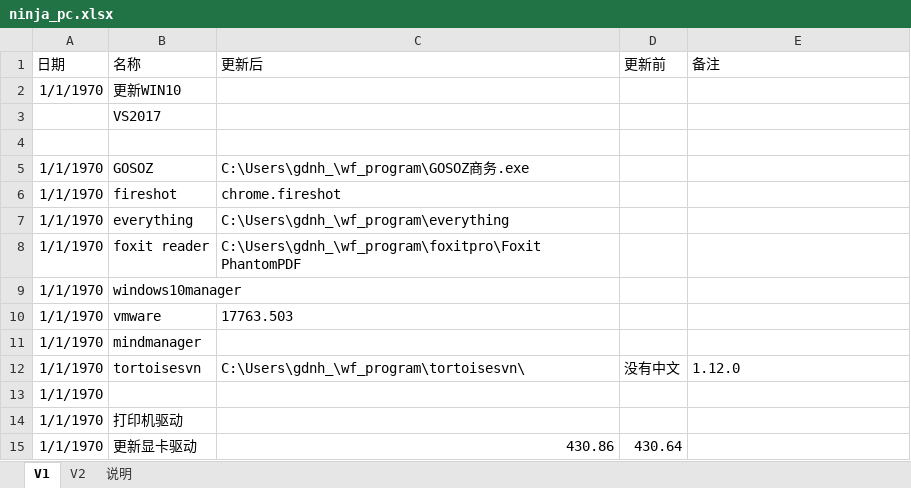
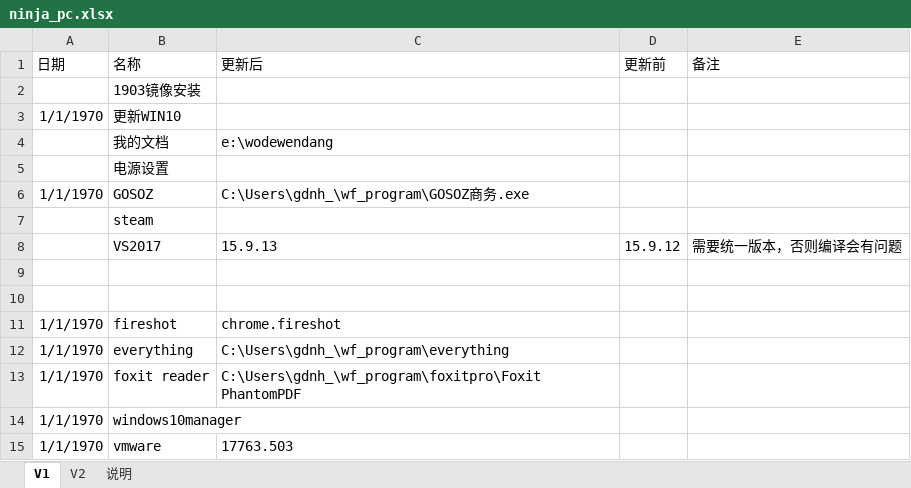
Before and after one commit to gdnh22/pcbackup, an Excel workbook: ninja_pc/1903/ninja_pc.xlsx, sheet V1, drawn as a sheet; only a part is shown; the shorter side is filled out with more unchanged rows; values as stored, in another font and other column widths than the file's, no borders; conditional formats not drawn; addresses are those after the commit; the diff names each change by its address in the sheet, - before the commit and + after, or states it on an @@ line.

Commit message:
auto

```diff
--- a/ninja_pc/1903/ninja_pc.xlsx (sheet V1)
+++ b/ninja_pc/1903/ninja_pc.xlsx (sheet V1)
+row 2:  | 1903镜像安装
+row 4:  | 我的文档 | e:\wodewendang
+row 5:  | 电源设置
+row 6: 1/1/1970 | GOSOZ | C:\Users\gdnh_\wf_program\GOSOZ商务.exe
+row 7:  | steam
-C8 (更新后): (empty)
+C8 (更新后): 15.9.13
-D8 (更新前): (empty)
+D8 (更新前): 15.9.12
-E8 (备注): (empty)
+E8 (备注): 需要统一版本，否则编译会有问题
-row 10: 1/1/1970 | GOSOZ | C:\Users\gdnh_\wf_program\GOSOZ商务.exe
+row 10: (empty)
```
